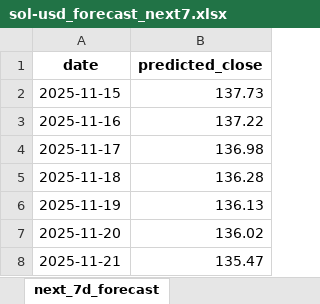
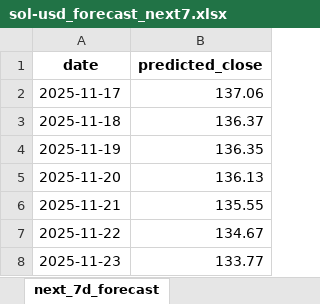
Before and after one commit to Yxggla/python-crypto-price-predict, an Excel workbook: exports/sol-usd_forecast_next7.xlsx, sheet next_7d_forecast, drawn as a sheet; values as stored, in another font and other column widths than the file's, no borders; removed rows and columns are numbered as before the commit, all else as after; the diff names each change by its address in the sheet, - before the commit and + after, or states it on an @@ line.

```diff
--- a/exports/sol-usd_forecast_next7.xlsx (sheet next_7d_forecast)
+++ b/exports/sol-usd_forecast_next7.xlsx (sheet next_7d_forecast)
-row 2: 2025-11-15 | 137.73
-row 3: 2025-11-16 | 137.22
-B2 (predicted_close): 136.98
+B2 (predicted_close): 137.06
-B3 (predicted_close): 136.28
+B3 (predicted_close): 136.37
-B4 (predicted_close): 136.13
+B4 (predicted_close): 136.35
-B5 (predicted_close): 136.02
+B5 (predicted_close): 136.13
-B6 (predicted_close): 135.47
+B6 (predicted_close): 135.55
+row 7: 2025-11-22 | 134.67
+row 8: 2025-11-23 | 133.77
```
Also changed, not shown: exports/btc-usd_forecast_next7.xlsx, exports/btc-usd_predictions_last90.xlsx, 30 other files.
